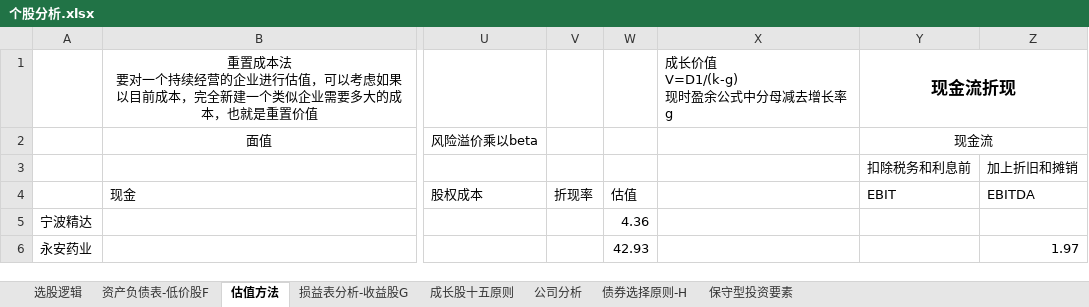
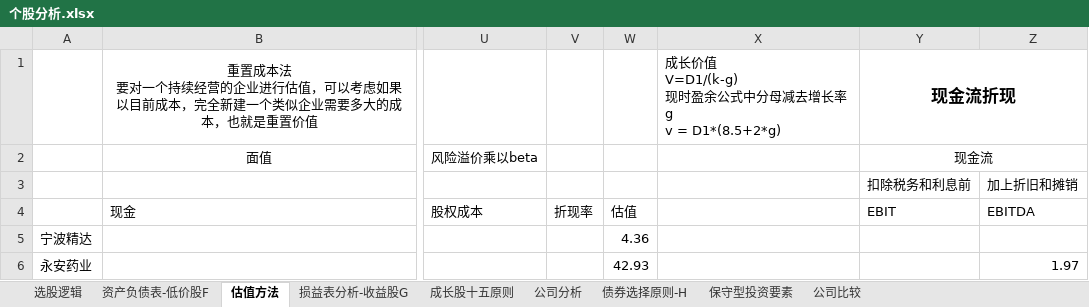
Before and after one commit to wangmin1987/analyze, an Excel workbook: 个股分析.xlsx, sheet 估值方法, drawn as a sheet; only a part is shown, gaps mark what is left out; values as stored, in another font and other column widths than the file's, no borders; ↵ is a line break in a cell; the diff names each change by its address in the sheet, - before the commit and + after, or states it on an @@ line.

```diff
--- a/个股分析.xlsx (sheet 估值方法)
+++ b/个股分析.xlsx (sheet 估值方法)
+sheet tab: 公司比较
-X1: 成长价值 ↵ V=D1/(k-g) ↵ 现时盈余公式中分母减去增长率g
+X1: 成长价值 ↵ V=D1/(k-g) ↵ 现时盈余公式中分母减去增长率g ↵ v = D1*(8.5+2*g)
```
Also changed, not shown: charts or pictures.
